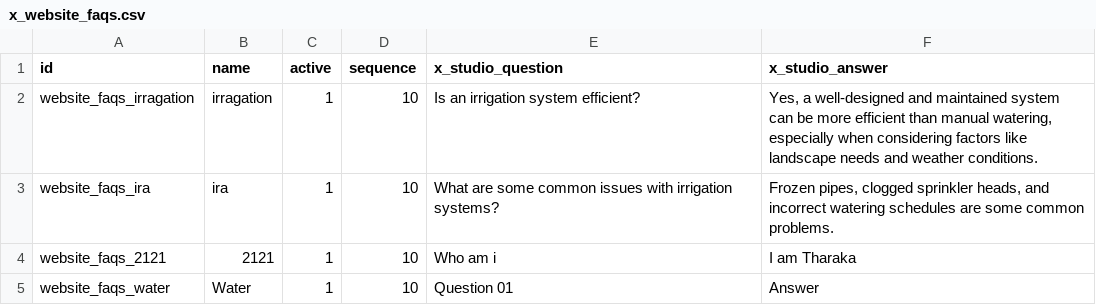
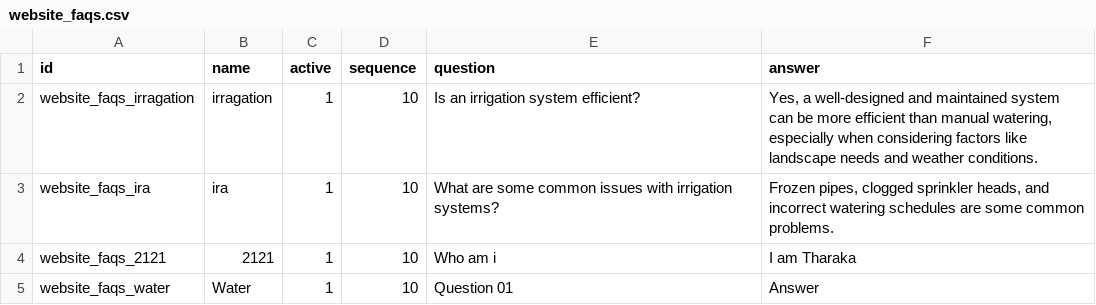
Before and after one commit to sanjayaWjinasena/Jinasena_KnownGood_Data, a CSV file: data/website_faqs.csv (was data/x_website_faqs.csv), drawn as a sheet.

```diff
--- a/data/x_website_faqs.csv
+++ b/data/website_faqs.csv
@@ -1,2 +1,2 @@
-id,name,active,sequence,x_studio_question,x_studio_answer
+id,name,active,sequence,question,answer
 website_faqs_irragation,irragation,1,10,Is an irrigation system efficient?,"Yes, a well-designed and maintained system can be more efficient than manual watering, especially when considering factors like landscape needs and weather conditions."
```
Also changed, not shown: data/ir.ui.view.csv, 8 other files.
